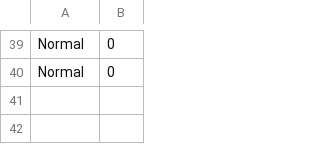
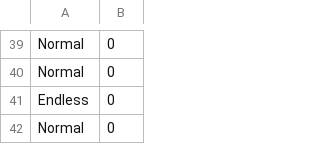
Before and after one commit to Emap900/DefinitelyAProject, a CSV file: usrRecords/Guest Player.csv, drawn as a sheet; only a part is shown, gaps mark what is left out.

```diff
--- a/usrRecords/Guest Player.csv
+++ b/usrRecords/Guest Player.csv
@@ -40 +40,3 @@ Normal,0
 Normal,0
+Endless,0
+Normal,0
```
Also changed, not shown: 5 other files.
